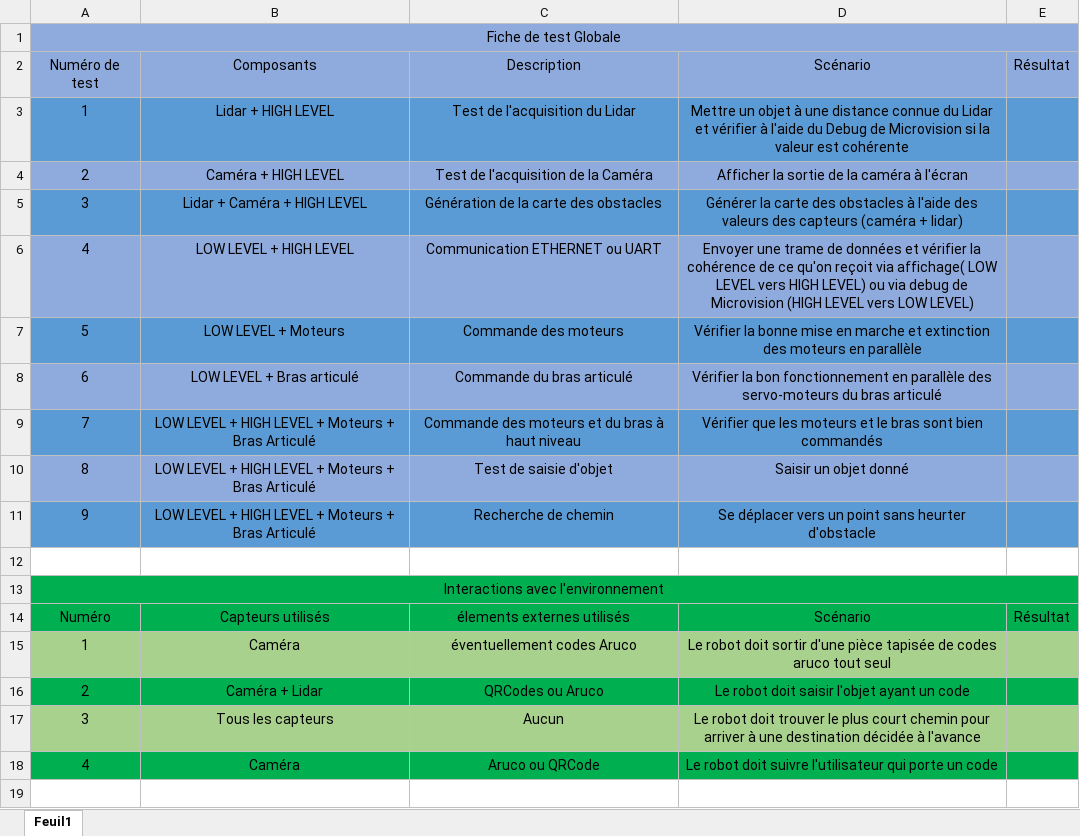
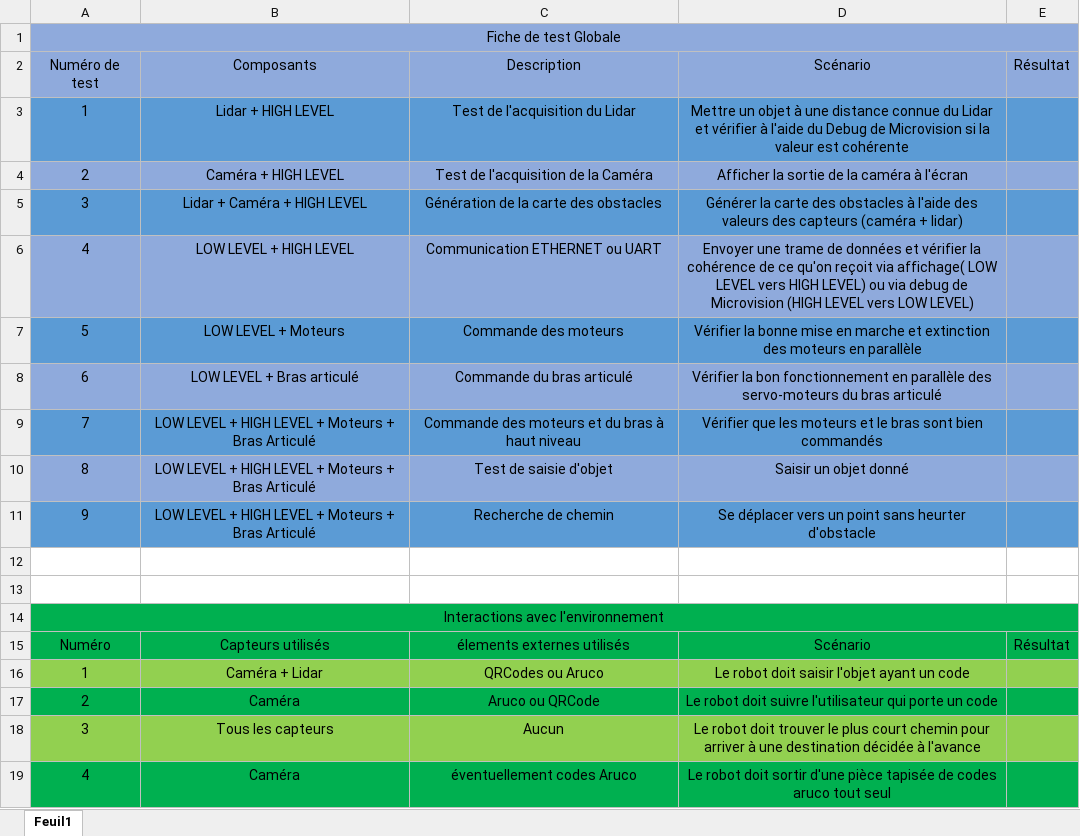
Before and after one commit to raphaelbresson/robLip6, an Excel workbook: Fiche de tests.xlsx, sheet Feuil1, drawn as a sheet; values as stored, in another font and other column widths than the file's, no borders; removed rows and columns are numbered as before the commit, all else as after; the diff names each change by its address in the sheet, - before the commit and + after, or states it on an @@ line.

```diff
--- a/Fiche de tests.xlsx (sheet Feuil1)
+++ b/Fiche de tests.xlsx (sheet Feuil1)
+row 13: (empty)
-row 15: 1 | Caméra | éventuellement codes Aruco | Le robot doit sortir d'une pièce tapisée de codes aruco tout seul
-A16: 2
+A16: 1
-A16:E16 fill: #00B050
+A16:E16 fill: #92D050
+row 17: 2 | Caméra | Aruco ou QRCode | Le robot doit suivre l'utilisateur qui porte un code
-A18:E18 fill: #A9D18E
+A18:E18 fill: #92D050
-C19: Aruco ou QRCode
+C19: éventuellement codes Aruco
-D19: …robot doit suivre l'utilisateur qui porte un code
+D19: …robot doit sortir d'une pièce tapisée de codes aruco tout seul
```
Also changed, not shown: 4 other files.
